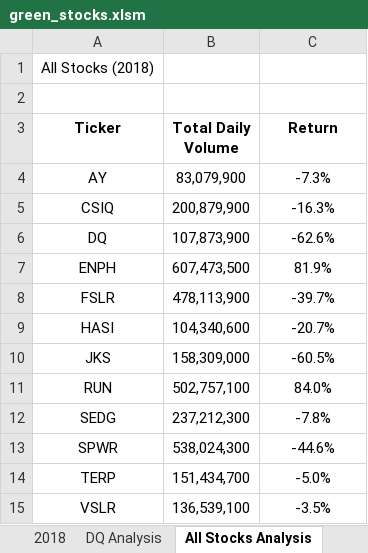
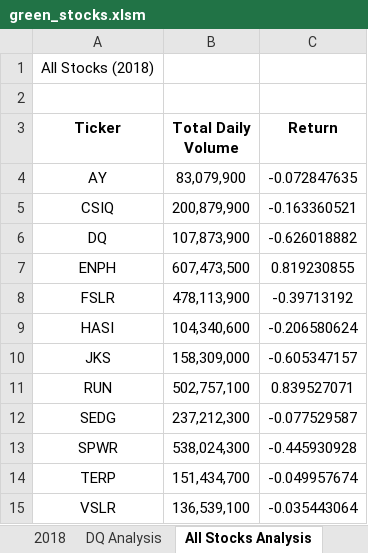
Before and after one commit to sqrtofpi/stock-analysis, an Excel workbook: green_stocks.xlsm, sheet All Stocks Analysis, drawn as a sheet; values as stored, in another font and other column widths than the file's, no borders; the diff names each change by its address in the sheet, - before the commit and + after, or states it on an @@ line.

Commit message:
2.3.3 Reuse Code - VBA

```diff
--- a/green_stocks.xlsm (sheet All Stocks Analysis)
+++ b/green_stocks.xlsm (sheet All Stocks Analysis)
-C4 (Return): -7.3%
+C4 (Return): -0.072847635
-C5 (Return): -16.3%
+C5 (Return): -0.163360521
-C6 (Return): -62.6%
+C6 (Return): -0.626018882
-C7 (Return): 81.9%
+C7 (Return): 0.819230855
-C8 (Return): -39.7%
+C8 (Return): -0.39713192
-C9 (Return): -20.7%
+C9 (Return): -0.206580624
-C10 (Return): -60.5%
+C10 (Return): -0.605347157
-C11 (Return): 84.0%
+C11 (Return): 0.839527071
-C12 (Return): -7.8%
+C12 (Return): -0.077529587
-C13 (Return): -44.6%
+C13 (Return): -0.445930928
-C14 (Return): -5.0%
+C14 (Return): -0.049957674
-C15 (Return): -3.5%
+C15 (Return): -0.035443064
```
Also changed, not shown: sheet DQ Analysis.
